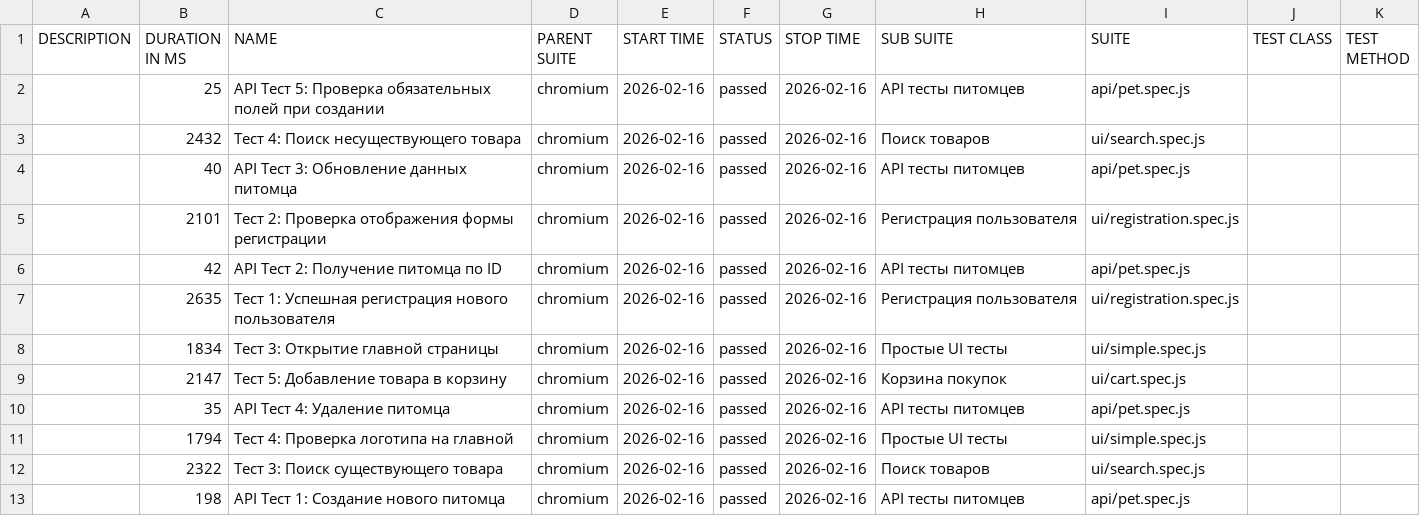
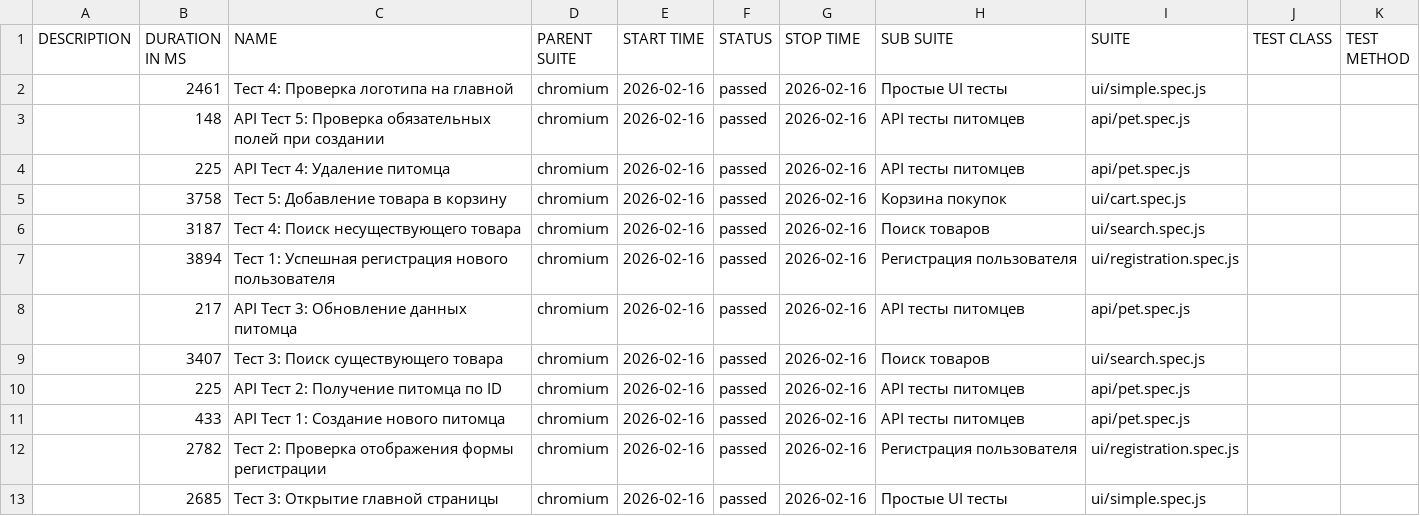
Before and after one commit to asvaa/QAdiploma, a CSV file: data/suites.csv, drawn as a sheet.

```diff
--- a/data/suites.csv
+++ b/data/suites.csv
@@ -1,13 +1,13 @@
 "DESCRIPTION","DURATION IN MS","NAME","PARENT SUITE","START TIME","STATUS","STOP TIME","SUB SUITE","SUITE","TEST CLASS","TEST METHOD"
-"","25","API Тест 5: Проверка обязательных полей при создании","chromium","2026-02-16","passed","2026-02-16","API тесты питомцев","api/pet.spec.js","",""
-"","2432","Тест 4: Поиск несуществующего товара","chromium","2026-02-16","passed","2026-02-16","Поиск товаров","ui/search.spec.js","",""
-"","40","API Тест 3: Обновление данных питомца","chromium","2026-02-16","passed","2026-02-16","API тесты питомцев","api/pet.spec.js","",""
-"","2101","Тест 2: Проверка отображения формы регистрации","chromium","2026-02-16","passed","2026-02-16","Регистрация пользователя","ui/registration.spec.js","",""
-"","42","API Тест 2: Получение питомца по ID","chromium","2026-02-16","passed","2026-02-16","API тесты питомцев","api/pet.spec.js","",""
-"","2635","Тест 1: Успешная регистрация нового пользователя","chromium","2026-02-16","passed","2026-02-16","Регистрация пользователя","ui/registration.spec.js","",""
-"","1834","Тест 3: Открытие главной страницы","chromium","2026-02-16","passed","2026-02-16","Простые UI тесты","ui/simple.spec.js","",""
-"","2147","Тест 5: Добавление товара в корзину","chromium","2026-02-16","passed","2026-02-16","Корзина покупок","ui/cart.spec.js","",""
-"","35","API Тест 4: Удаление питомца","chromium","2026-02-16","passed","2026-02-16","API тесты питомцев","api/pet.spec.js","",""
-"","1794","Тест 4: Проверка логотипа на главной","chromium","2026-02-16","passed","2026-02-16","Простые UI тесты","ui/simple.spec.js","",""
-"","2322","Тест 3: Поиск существующего товара","chromium","2026-02-16","passed","2026-02-16","Поиск товаров","ui/search.spec.js","",""
-"","198","API Тест 1: Создание нового питомца","chromium","2026-02-16","passed","2026-02-16","API тесты питомцев","api/pet.spec.js","",""
+"","2461","Тест 4: Проверка логотипа на главной","chromium","2026-02-16","passed","2026-02-16","Простые UI тесты","ui/simple.spec.js","",""
+"","148","API Тест 5: Проверка обязательных полей при создании","chromium","2026-02-16","passed","2026-02-16","API тесты питомцев","api/pet.spec.js","",""
+"","225","API Тест 4: Удаление питомца","chromium","2026-02-16","passed","2026-02-16","API тесты питомцев","api/pet.spec.js","",""
+"","3758","Тест 5: Добавление товара в корзину","chromium","2026-02-16","passed","2026-02-16","Корзина покупок","ui/cart.spec.js","",""
+"","3187","Тест 4: Поиск несуществующего товара","chromium","2026-02-16","passed","2026-02-16","Поиск товаров","ui/search.spec.js","",""
+"","3894","Тест 1: Успешная регистрация нового пользователя","chromium","2026-02-16","passed","2026-02-16","Регистрация пользователя","ui/registration.spec.js","",""
+"","217","API Тест 3: Обновление данных питомца","chromium","2026-02-16","passed","2026-02-16","API тесты питомцев","api/pet.spec.js","",""
+"","3407","Тест 3: Поиск существующего товара","chromium","2026-02-16","passed","2026-02-16","Поиск товаров","ui/search.spec.js","",""
+"","225","API Тест 2: Получение питомца по ID","chromium","2026-02-16","passed","2026-02-16","API тесты питомцев","api/pet.spec.js","",""
+"","433","API Тест 1: Создание нового питомца","chromium","2026-02-16","passed","2026-02-16","API тесты питомцев","api/pet.spec.js","",""
+"","2782","Тест 2: Проверка отображения формы регистрации","chromium","2026-02-16","passed","2026-02-16","Регистрация пользователя","ui/registration.spec.js","",""
+"","2685","Тест 3: Открытие главной страницы","chromium","2026-02-16","passed","2026-02-16","Простые UI тесты","ui/simple.spec.js","",""
```
Also changed, not shown: 38 other files.
